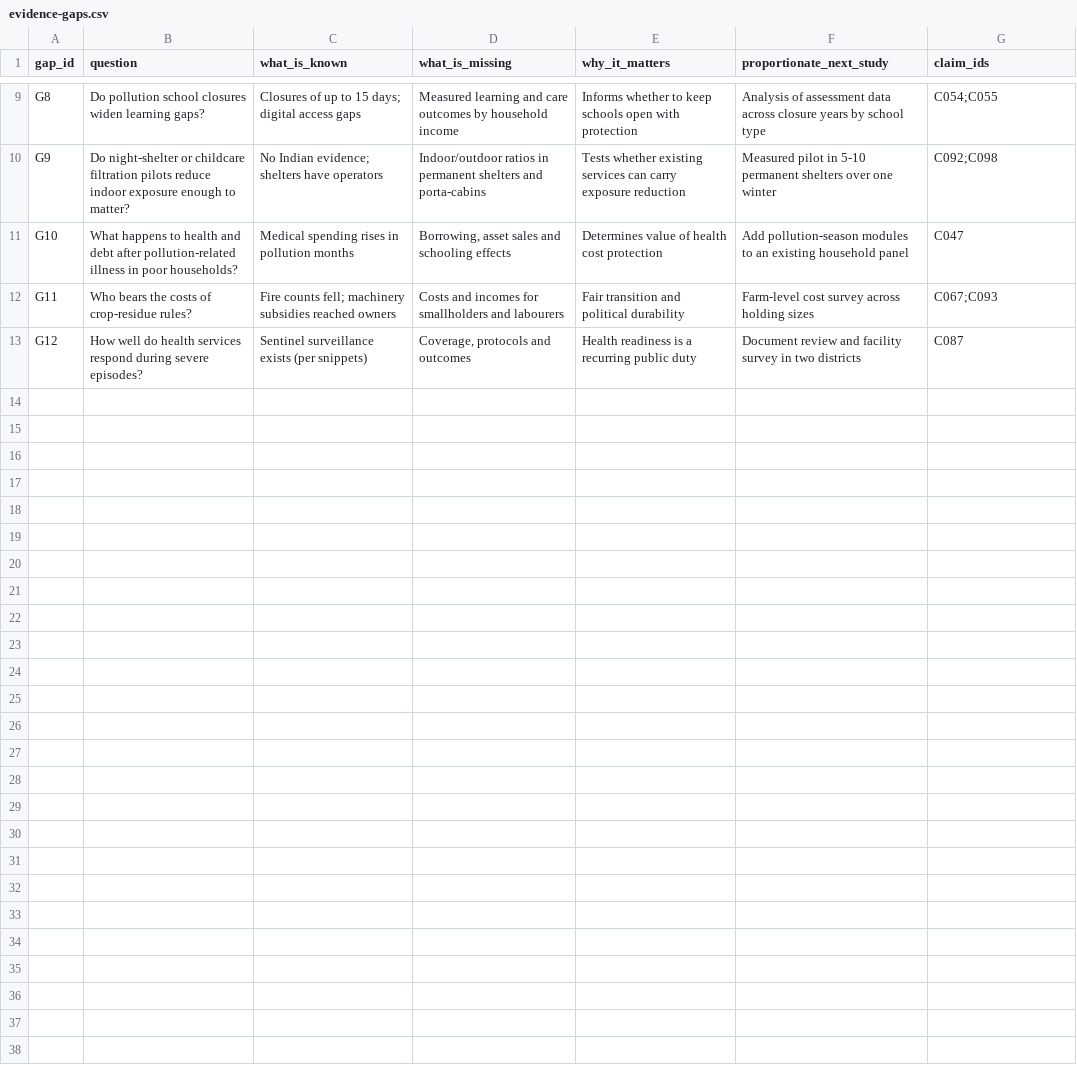
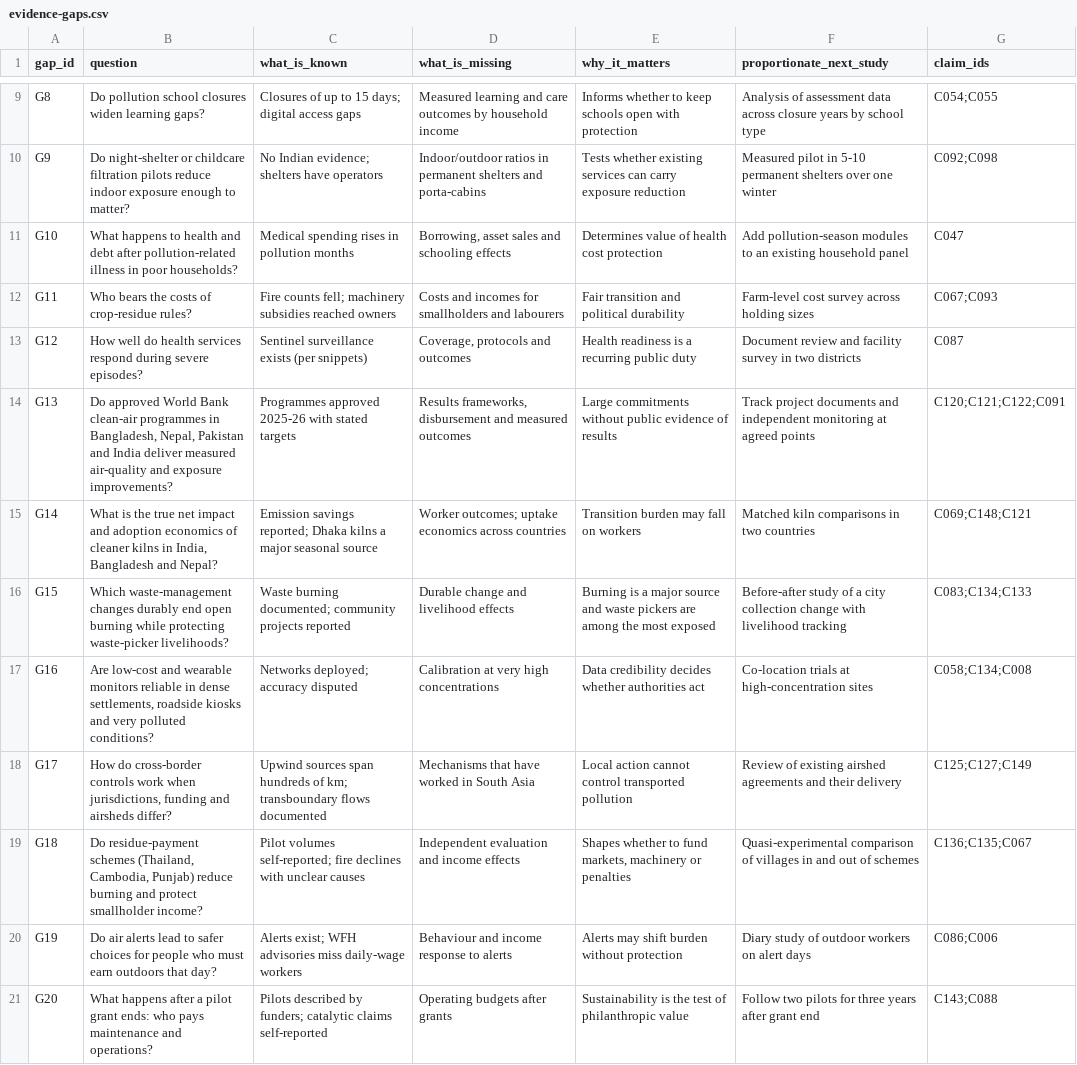
Before and after one commit to arunbh2/clean-air, a CSV file: research/data/evidence-gaps.csv, drawn as a sheet; only a part is shown, gaps mark what is left out.

```diff
--- a/research/data/evidence-gaps.csv
+++ b/research/data/evidence-gaps.csv
@@ -13 +13,9 @@ G11,Who bears the costs of crop-residue rules?,Fire counts fell; machinery subsi
 G12,How well do health services respond during severe episodes?,Sentinel surveillance exists (per snippets),"Coverage, protocols and outcomes",Health readiness is a recurring public duty,Document review and facility survey in two districts,C087
+G13,"Do approved World Bank clean-air programmes in Bangladesh, Nepal, Pakistan and India deliver measured air-quality and exposure improvements?",Programmes approved 2025-26 with stated targets,"Results frameworks, disbursement and measured outcomes",Large commitments without public evidence of results,Track project documents and independent monitoring at agreed points,C120;C121;C122;C091
+G14,"What is the true net impact and adoption economics of cleaner kilns in India, Bangladesh and Nepal?",Emission savings reported; Dhaka kilns a major seasonal source,Worker outcomes; uptake economics across countries,Transition burden may fall on workers,Matched kiln comparisons in two countries,C069;C148;C121
+G15,Which waste-management changes durably end open burning while protecting waste-picker livelihoods?,Waste burning documented; community projects reported,Durable change and livelihood effects,Burning is a major source and waste pickers are among the most exposed,Before-after study of a city collection change with livelihood tracking,C083;C134;C133
+G16,"Are low-cost and wearable monitors reliable in dense settlements, roadside kiosks and very polluted conditions?",Networks deployed; accuracy disputed,Calibration at very high concentrations,Data credibility decides whether authorities act,Co-location trials at high-concentration sites,C058;C134;C008
+G17,"How do cross-border controls work when jurisdictions, funding and airsheds differ?",Upwind sources span hundreds of km; transboundary flows documented,Mechanisms that have worked in South Asia,Local action cannot control transported pollution,Review of existing airshed agreements and their delivery,C125;C127;C149
+G18,"Do residue-payment schemes (Thailand, Cambodia, Punjab) reduce burning and protect smallholder income?",Pilot volumes self-reported; fire declines with unclear causes,Independent evaluation and income effects,"Shapes whether to fund markets, machinery or penalties",Quasi-experimental comparison of villages in and out of schemes,C136;C135;C067
+G19,Do air alerts lead to safer choices for people who must earn outdoors that day?,Alerts exist; WFH advisories miss daily-wage workers,Behaviour and income response to alerts,Alerts may shift burden without protection,Diary study of outdoor workers on alert days,C086;C006
+G20,What happens after a pilot grant ends: who pays maintenance and operations?,Pilots described by funders; catalytic claims self-reported,Operating budgets after grants,Sustainability is the test of philanthropic value,Follow two pilots for three years after grant end,C143;C088
```
Also changed, not shown: 7 other files.
